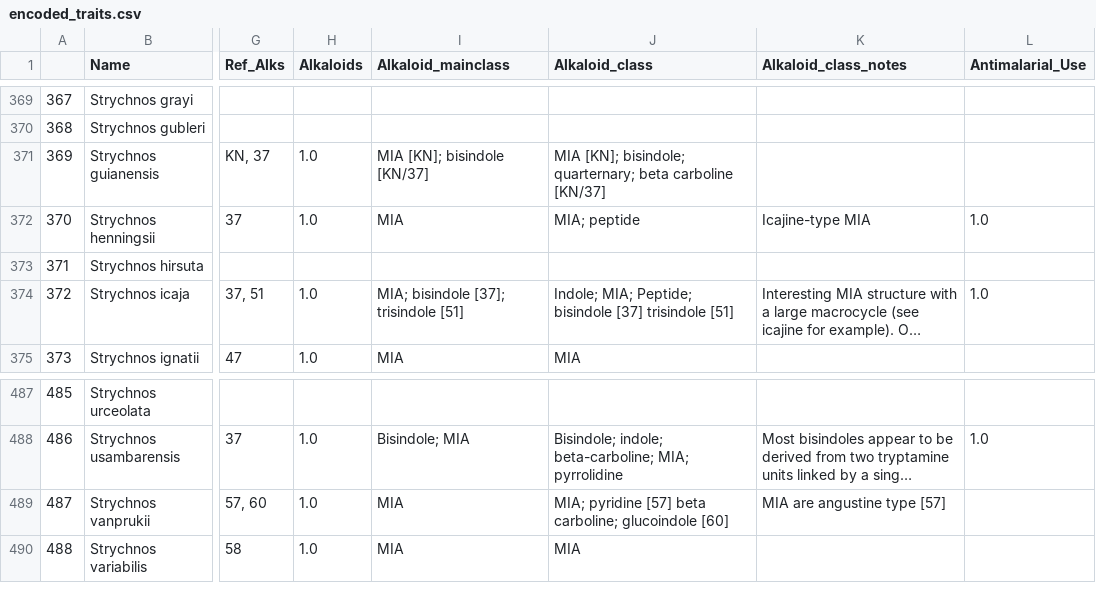
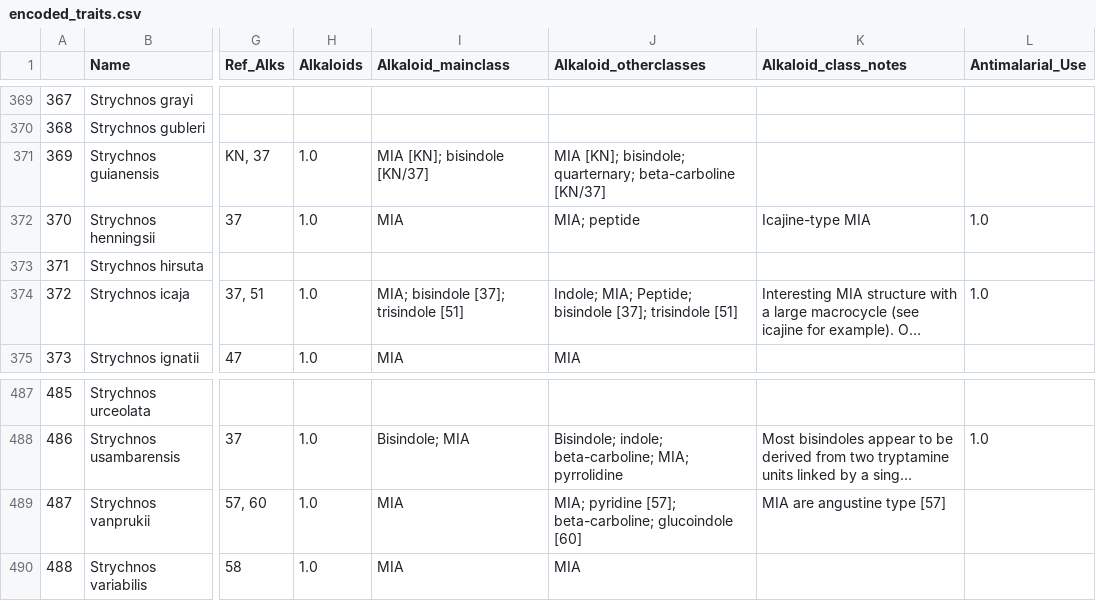
Before and after one commit to alrichardbollans/loganiaceae_traits, a CSV file: logan_manually_collected_data/outputs/encoded_traits.csv, drawn as a sheet; only a part is shown, gaps mark what is left out; long unchanged cells end in …; the diff names each change by its address in the sheet, - before the commit and + after, or states it on an @@ line.

```diff
--- a/logan_manually_collected_data/outputs/encoded_traits.csv
+++ b/logan_manually_collected_data/outputs/encoded_traits.csv
-J1: Alkaloid_class
+J1: Alkaloid_otherclasses
-J371 (Alkaloid_otherclasses): …bisindole; quarternary; beta carboline [KN/37]
+J371 (Alkaloid_otherclasses): …bisindole; quarternary; beta-carboline [KN/37]
-J374 (Alkaloid_otherclasses): …Peptide; bisindole [37] trisindole [51]
+J374 (Alkaloid_otherclasses): …Peptide; bisindole [37]; trisindole [51]
-J489 (Alkaloid_otherclasses): MIA; pyridine [57] beta carboline; glucoindole [60]
+J489 (Alkaloid_otherclasses): MIA; pyridine [57]; beta-carboline; glucoindole [60]
```
Also changed, not shown: logan_manually_collected_data/outputs/alks summary.csv, logan_manually_collected_data/outputs/logan_accepted_traits.csv, 7 other files.
